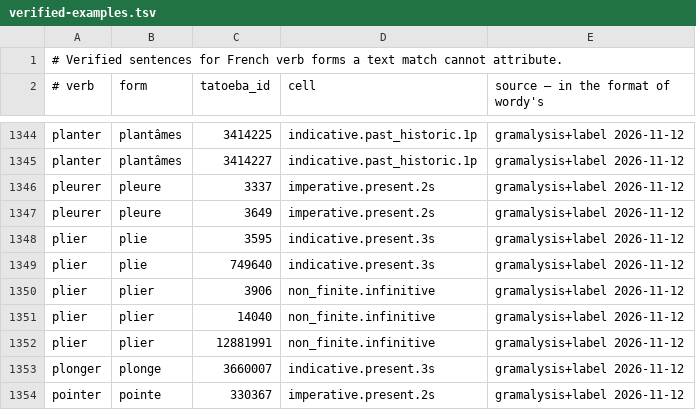
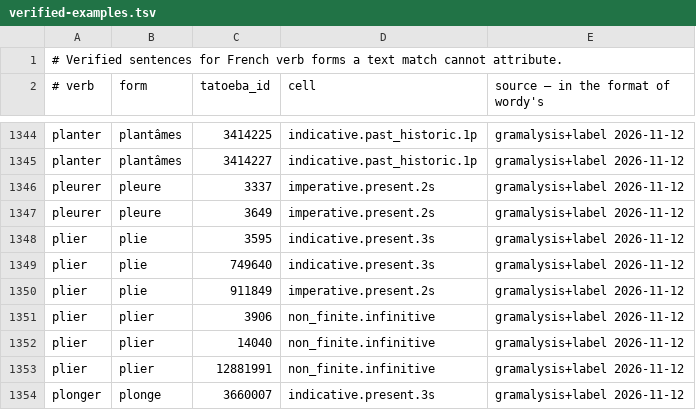
Before and after one commit to kolov-it/gramalysis, a TSV file: data/fr/verified-examples.tsv, drawn as a sheet; only a part is shown, gaps mark what is left out; the shorter side is filled out with more unchanged rows; the diff names each change by its address in the sheet, - before the commit and + after, or states it on an @@ line.

```diff
--- a/data/fr/verified-examples.tsv
+++ b/data/fr/verified-examples.tsv
+row 1350: plier | plie | 911849 | imperative.present.2s | gramalysis+label 2026-11-12
```
Also changed, not shown: 5 other files.
